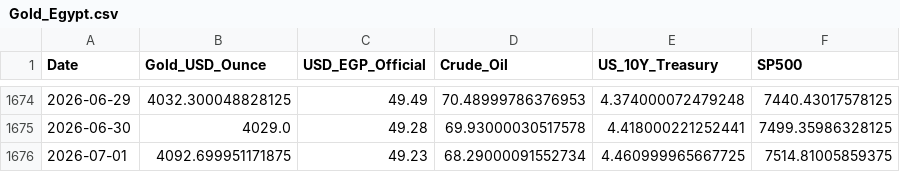
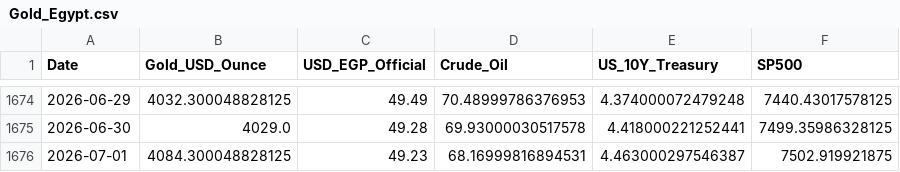
Before and after one commit to MahmoudShamoun/DEPI-Graduation-Project, a CSV file: 02_Dataset/Gold_Egypt.csv, drawn as a sheet; only a part is shown, gaps mark what is left out.

```diff
--- a/02_Dataset/Gold_Egypt.csv
+++ b/02_Dataset/Gold_Egypt.csv
@@ -1675,2 +1675,2 @@ Date,Gold_USD_Ounce,USD_EGP_Official,Crude_Oil,US_10Y_Treasury,SP500
 2026-06-30,4029.0,49.28,69.93000030517578,4.418000221252441,7499.35986328125
-2026-07-01,4092.699951171875,49.23,68.29000091552734,4.460999965667725,7514.81005859375
+2026-07-01,4084.300048828125,49.23,68.16999816894531,4.463000297546387,7502.919921875
```
Also changed, not shown: 2 other files.
